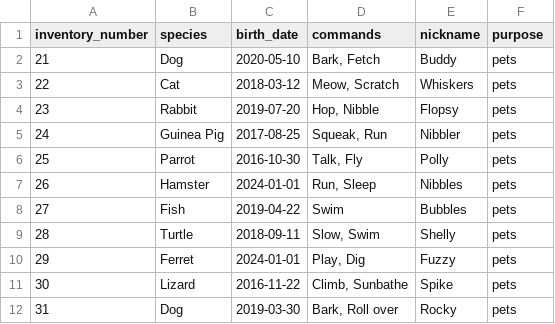
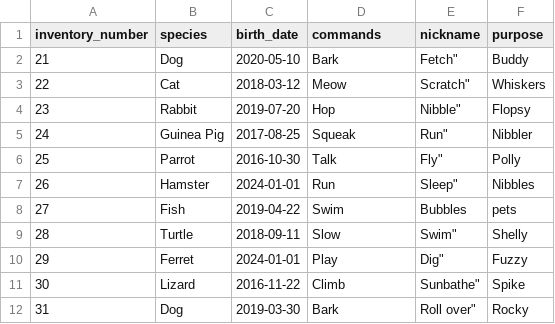
Before and after one commit to ildartimerbulatov/pitomnik, a CSV file: Animals/Human_Friends.csv, drawn as a sheet; only a part is shown; the diff covers the shown part only.

```diff
--- a/Animals/Human_Friends.csv
+++ b/Animals/Human_Friends.csv
@@ -1,7 +1,7 @@
 inventory_number,species,birth_date,commands,nickname,purpose
-21,Dog,2020-05-10,"Bark, Fetch",Buddy,pets
-22,Cat,2018-03-12,"Meow, Scratch",Whiskers,pets
-23,Rabbit,2019-07-20,"Hop, Nibble",Flopsy,pets
-24,Guinea Pig,2017-08-25,"Squeak, Run",Nibbler,pets
-25,Parrot,2016-10-30,"Talk, Fly",Polly,pets
-26,Hamster,2024-01-01,"Run, Sleep",Nibbles,pets
+21,Dog,2020-05-10,"Bark", Fetch",Buddy
+22,Cat,2018-03-12,"Meow", Scratch",Whiskers
+23,Rabbit,2019-07-20,"Hop", Nibble",Flopsy
+24,Guinea Pig,2017-08-25,"Squeak", Run",Nibbler
+25,Parrot,2016-10-30,"Talk", Fly",Polly
+26,Hamster,2024-01-01,"Run", Sleep",Nibbles
@@ -9,4 +9,4 @@ inventory_number,species,birth_date,commands,nickname,purpose
-28,Turtle,2018-09-11,"Slow, Swim",Shelly,pets
-29,Ferret,2024-01-01,"Play, Dig",Fuzzy,pets
-30,Lizard,2016-11-22,"Climb, Sunbathe",Spike,pets
-31,Dog,2019-03-30,"Bark, Roll over",Rocky,pets
+28,Turtle,2018-09-11,"Slow", Swim",Shelly
+29,Ferret,2024-01-01,"Play", Dig",Fuzzy
+30,Lizard,2016-11-22,"Climb", Sunbathe",Spike
+31,Dog,2019-03-30,"Bark", Roll over",Rocky
```
Also changed, not shown: 1 added row, 1 removed row and 42 edited cells elsewhere in this file, 1 other file.
